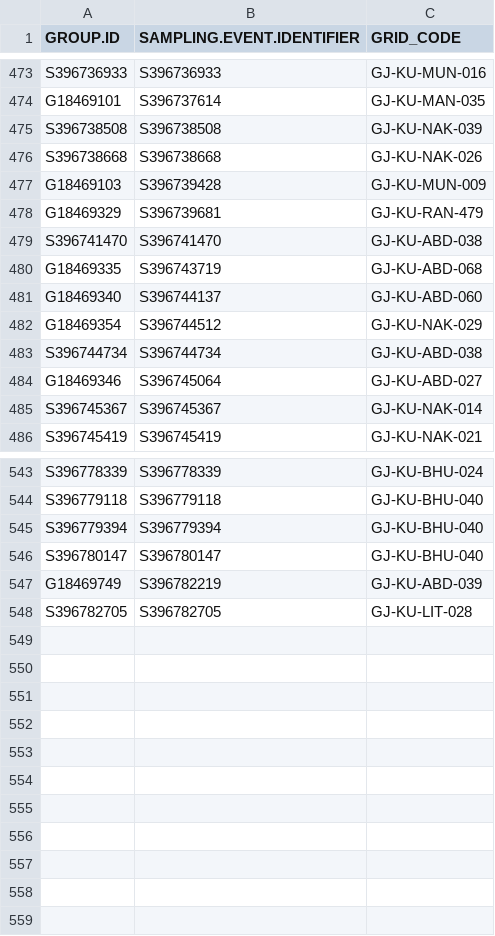
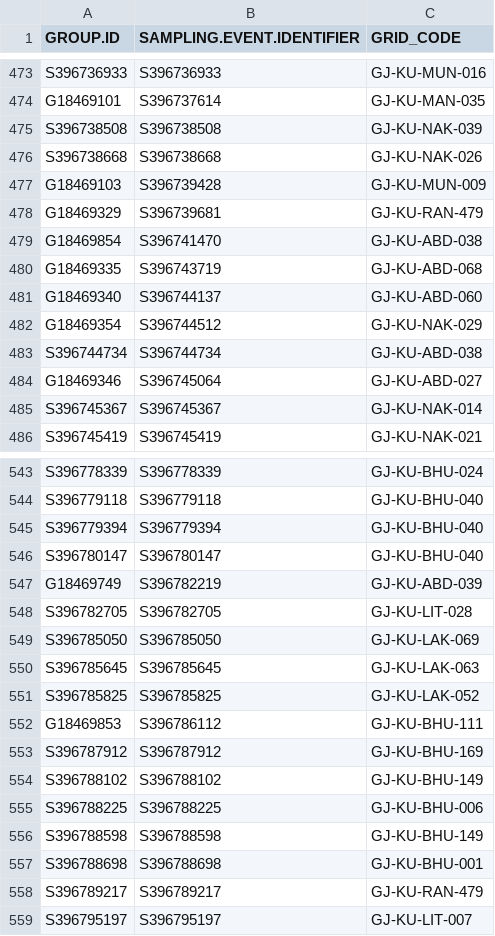
Before and after one commit to birdcountindia/pmc-dashboard, a CSV file: years/2026/checklist_grid_map.csv, drawn as a sheet; only a part is shown, gaps mark what is left out.

```diff
--- a/years/2026/checklist_grid_map.csv
+++ b/years/2026/checklist_grid_map.csv
@@ -478,3 +478,3 @@ G18469103,S396739428,GJ-KU-MUN-009
 G18469329,S396739681,GJ-KU-RAN-479
-S396741470,S396741470,GJ-KU-ABD-038
+G18469854,S396741470,GJ-KU-ABD-038
 G18469335,S396743719,GJ-KU-ABD-068
@@ -548 +548,12 @@ G18469749,S396782219,GJ-KU-ABD-039
 S396782705,S396782705,GJ-KU-LIT-028
+S396785050,S396785050,GJ-KU-LAK-069
+S396785645,S396785645,GJ-KU-LAK-063
+S396785825,S396785825,GJ-KU-LAK-052
+G18469853,S396786112,GJ-KU-BHU-111
+S396787912,S396787912,GJ-KU-BHU-169
+S396788102,S396788102,GJ-KU-BHU-149
+S396788225,S396788225,GJ-KU-BHU-006
+S396788598,S396788598,GJ-KU-BHU-149
+S396788698,S396788698,GJ-KU-BHU-001
+S396789217,S396789217,GJ-KU-RAN-479
+S396795197,S396795197,GJ-KU-LIT-007
```
Also changed, not shown: years/2026/nonprotocol/checklist_grid_map.csv, years/2026/protocol/checklist_grid_map.csv, 32 other files.
